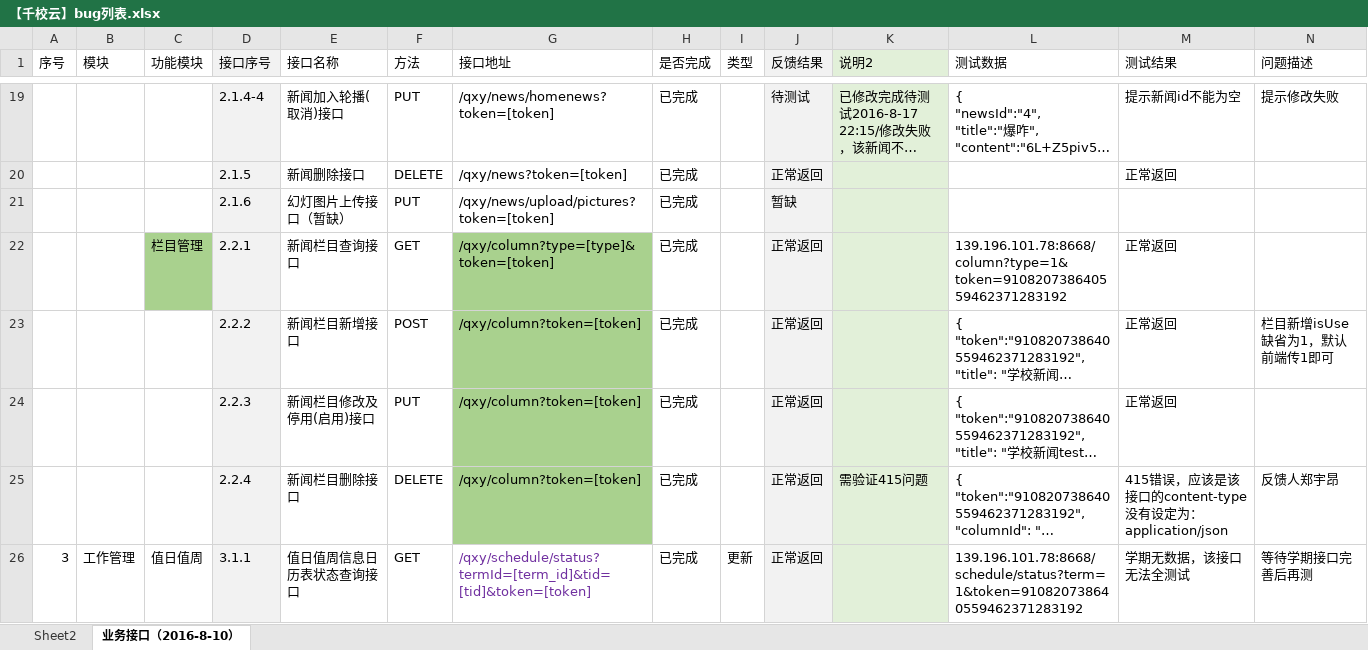
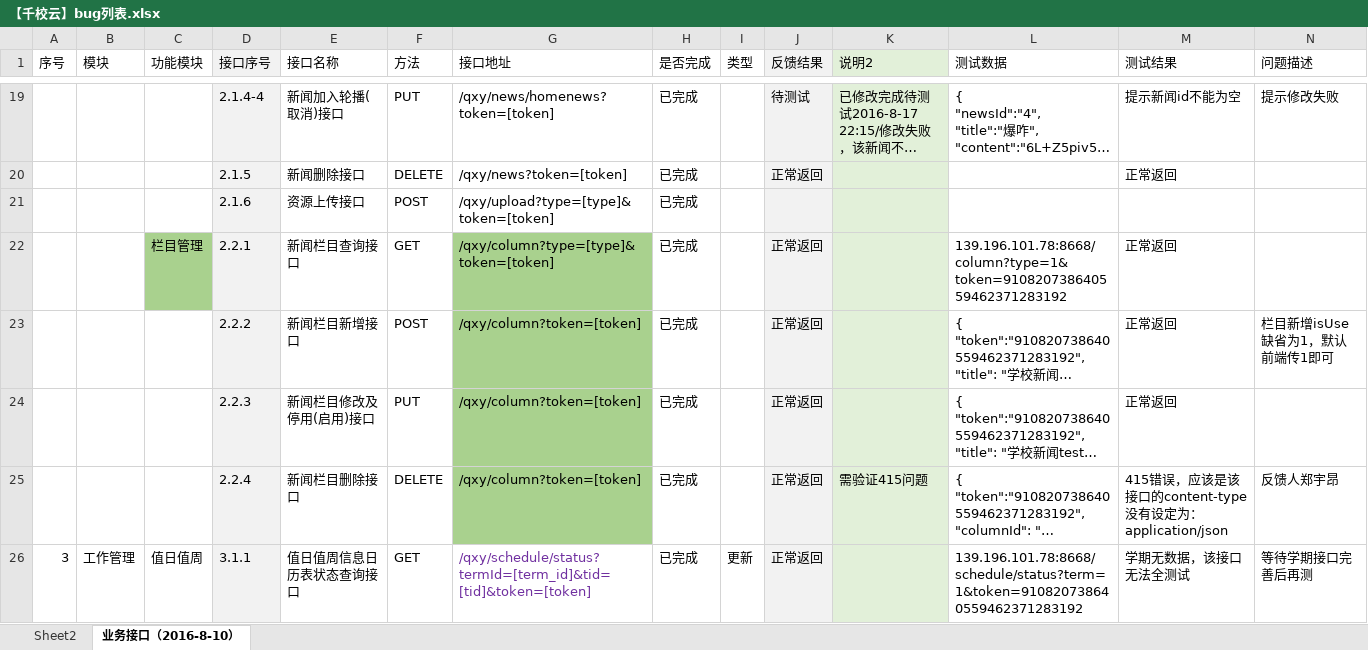
Before and after one commit to cnsuhao/ishome-taocode, an Excel workbook: biz/MC-MSC-Web/qxy接口定义文档2016-8-8/【千校云】bug列表.xlsx, sheet 业务接口（2016-8-10）, drawn as a sheet; only a part is shown, gaps mark what is left out; long unchanged cells end in …; values as stored, in another font and other column widths than the file's, no borders; conditional formats not drawn; removed rows and columns are numbered as before the commit, all else as after; rows hold the shown columns only; the diff names each change by its address in the sheet, - before the commit and + after, or states it on an @@ line.

```diff
--- a/biz/MC-MSC-Web/qxy接口定义文档2016-8-8/【千校云】bug列表.xlsx (sheet 业务接口（2016-8-10）)
+++ b/biz/MC-MSC-Web/qxy接口定义文档2016-8-8/【千校云】bug列表.xlsx (sheet 业务接口（2016-8-10）)
-row 21:  |  |  | 2.1.6 | 幻灯图片上传接口（暂缺） | PUT | /qxy/news/upload/pictures?token=[token] | 已完成 |  | 暂缺
+row 21:  |  |  | 2.1.6 | 资源上传接口 | POST | /qxy/upload?type=[type]&token=[token] | 已完成
```
Also changed, not shown: charts or pictures, 1 other file.
